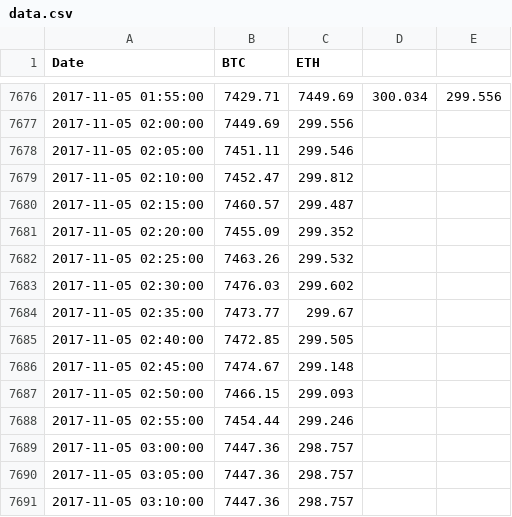
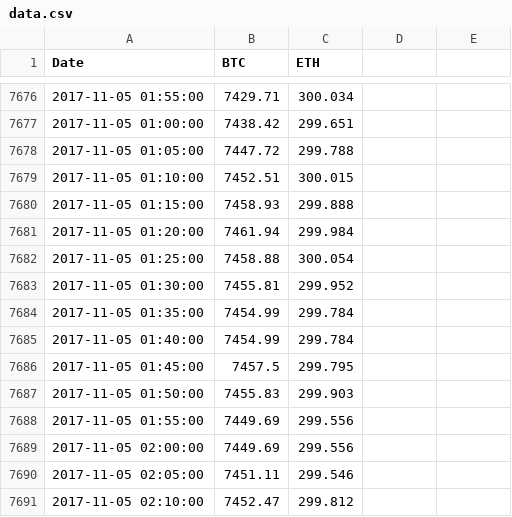
Before and after one commit to wardmike/Honors-Capstone, a CSV file: prices/data.csv, drawn as a sheet; only a part is shown, gaps mark what is left out; the shorter side is filled out with more unchanged rows; the diff covers the shown part only.

```diff
--- a/prices/data.csv
+++ b/prices/data.csv
@@ -7676,2 +7676,14 @@ Date,BTC,ETH
-2017-11-05 01:55:00,7429.71,7449.69,300.034,299.556
+2017-11-05 01:55:00,7429.71,300.034
+2017-11-05 01:00:00,7438.42,299.651
+2017-11-05 01:05:00,7447.72,299.788
+2017-11-05 01:10:00,7452.51,300.015
+2017-11-05 01:15:00,7458.93,299.888
+2017-11-05 01:20:00,7461.94,299.984
+2017-11-05 01:25:00,7458.88,300.054
+2017-11-05 01:30:00,7455.81,299.952
+2017-11-05 01:35:00,7454.99,299.784
+2017-11-05 01:40:00,7454.99,299.784
+2017-11-05 01:45:00,7457.5,299.795
+2017-11-05 01:50:00,7455.83,299.903
+2017-11-05 01:55:00,7449.69,299.556
 2017-11-05 02:00:00,7449.69,299.556
```
Also changed, not shown: 33 edited cells elsewhere in this file.
